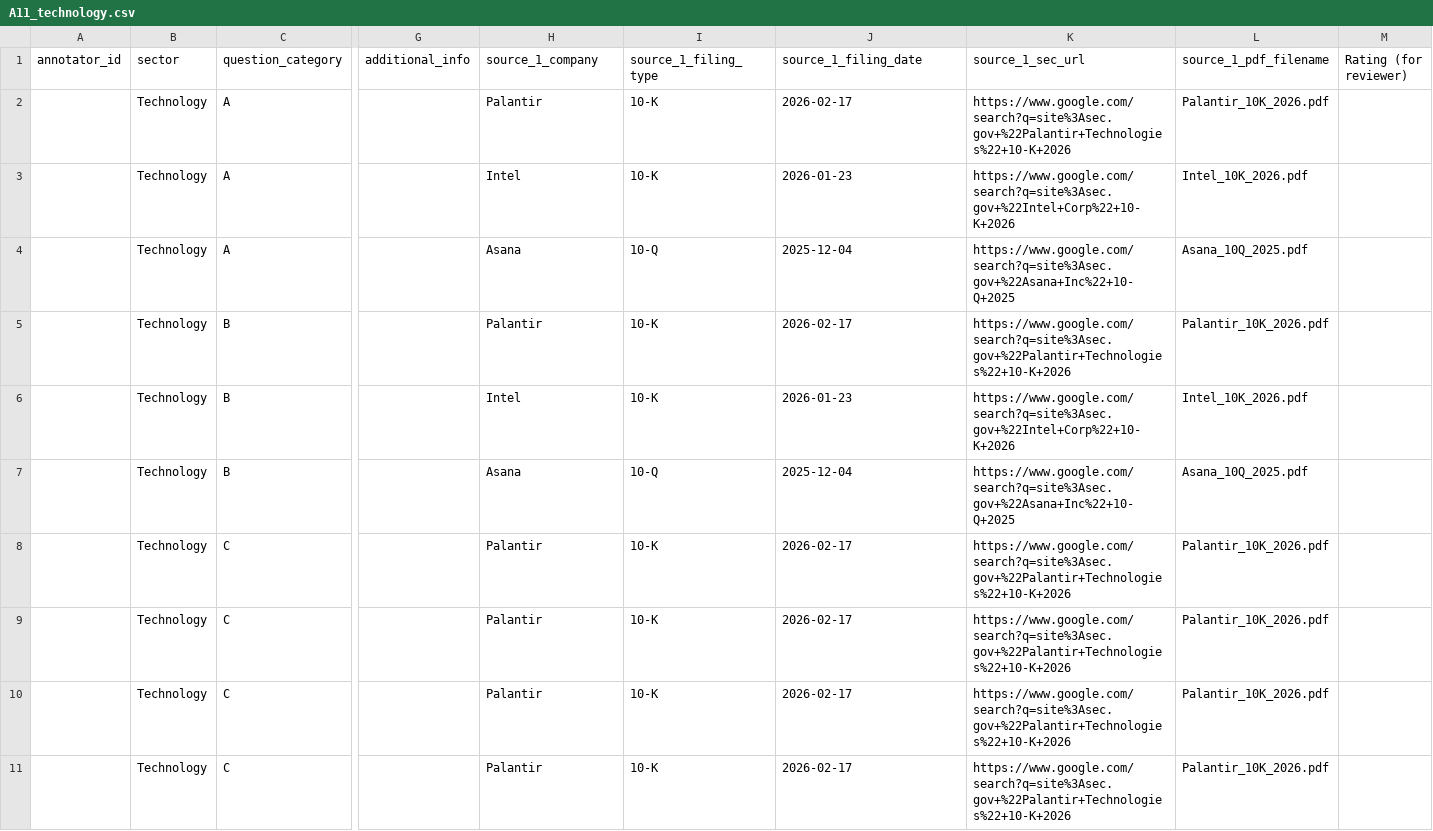
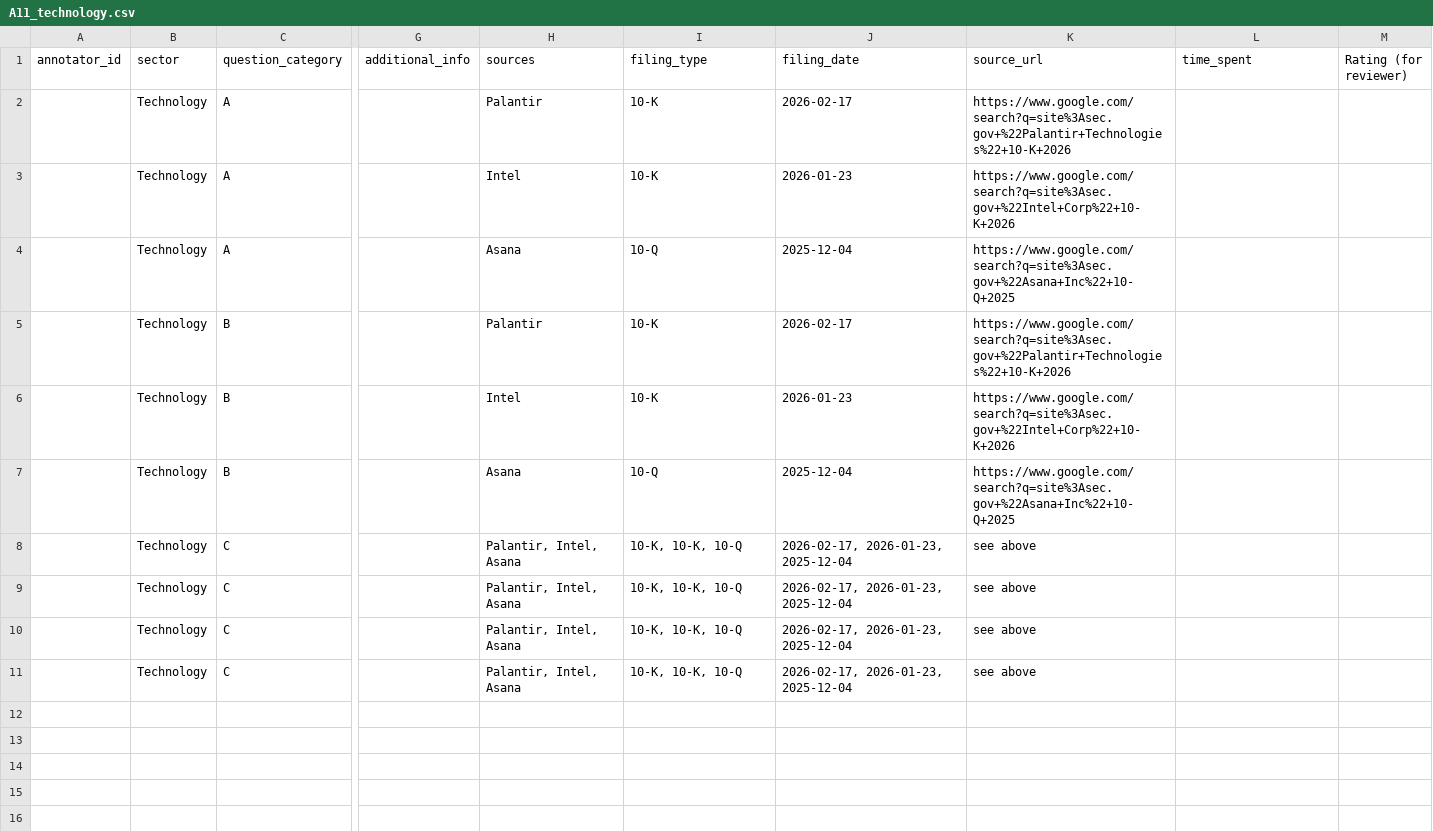
Before and after one commit to isaacrc/surg_app_v2, a CSV file: 3_annotator_data/A11_technology.csv, drawn as a sheet; only a part is shown, gaps mark what is left out; removed rows and columns are numbered as before the commit, all else as after; rows hold the shown columns only; the diff names each change by its address in the sheet, - before the commit and + after, or states it on an @@ line.

```diff
--- a/3_annotator_data/A11_technology.csv
+++ b/3_annotator_data/A11_technology.csv
-H1: source_1_company
+H1: sources
-I1: source_1_filing_type
+I1: filing_type
-J1: source_1_filing_date
+J1: filing_date
-K1: source_1_sec_url
+K1: source_url
-L1: source_1_pdf_filename
+L1: time_spent
-L2 (time_spent): Palantir_10K_2026.pdf
+L2 (time_spent): (empty)
-L3 (time_spent): Intel_10K_2026.pdf
+L3 (time_spent): (empty)
-L4 (time_spent): Asana_10Q_2025.pdf
+L4 (time_spent): (empty)
-L5 (time_spent): Palantir_10K_2026.pdf
+L5 (time_spent): (empty)
-L6 (time_spent): Intel_10K_2026.pdf
+L6 (time_spent): (empty)
-L7 (time_spent): Asana_10Q_2025.pdf
+L7 (time_spent): (empty)
-row 8:  | Technology | C |  | Palantir | 10-K | 2026-02-17 | https://www.google.com/search?q=site%3Asec.gov+%22Palantir+Technologies%22+10-K+2026 | Palantir_10K_2026.pdf
-row 9:  | Technology | C |  | Palantir | 10-K | 2026-02-17 | https://www.google.com/search?q=site%3Asec.gov+%22Palantir+Technologies%22+10-K+2026 | Palantir_10K_2026.pdf
-row 10:  | Technology | C |  | Palantir | 10-K | 2026-02-17 | https://www.google.com/search?q=site%3Asec.gov+%22Palantir+Technologies%22+10-K+2026 | Palantir_10K_2026.pdf
-row 11:  | Technology | C |  | Palantir | 10-K | 2026-02-17 | https://www.google.com/search?q=site%3Asec.gov+%22Palantir+Technologies%22+10-K+2026 | Palantir_10K_2026.pdf
+row 8:  | Technology | C |  | Palantir, Intel, Asana | 10-K, 10-K, 10-Q | 2026-02-17, 2026-01-23, 2025-12-04 | see above
+row 9:  | Technology | C |  | Palantir, Intel, Asana | 10-K, 10-K, 10-Q | 2026-02-17, 2026-01-23, 2025-12-04 | see above
+row 10:  | Technology | C |  | Palantir, Intel, Asana | 10-K, 10-K, 10-Q | 2026-02-17, 2026-01-23, 2025-12-04 | see above
+row 11:  | Technology | C |  | Palantir, Intel, Asana | 10-K, 10-K, 10-Q | 2026-02-17, 2026-01-23, 2025-12-04 | see above
```
Also changed, not shown: 3_annotator_data/A02_healthcare.csv, 3_annotator_data/A03_energy.csv, 10 other files.
